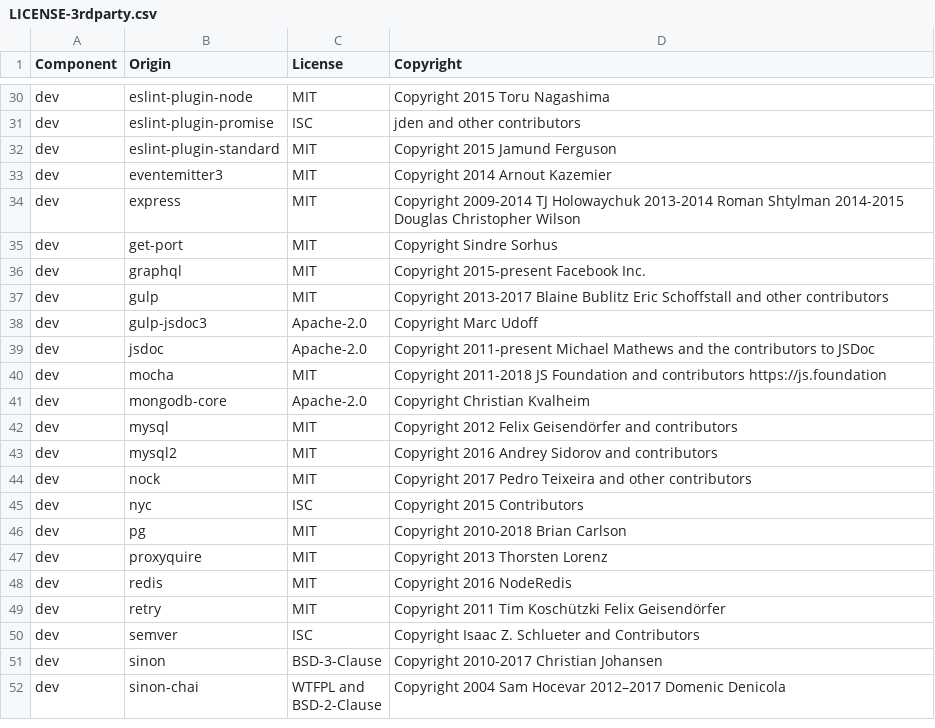
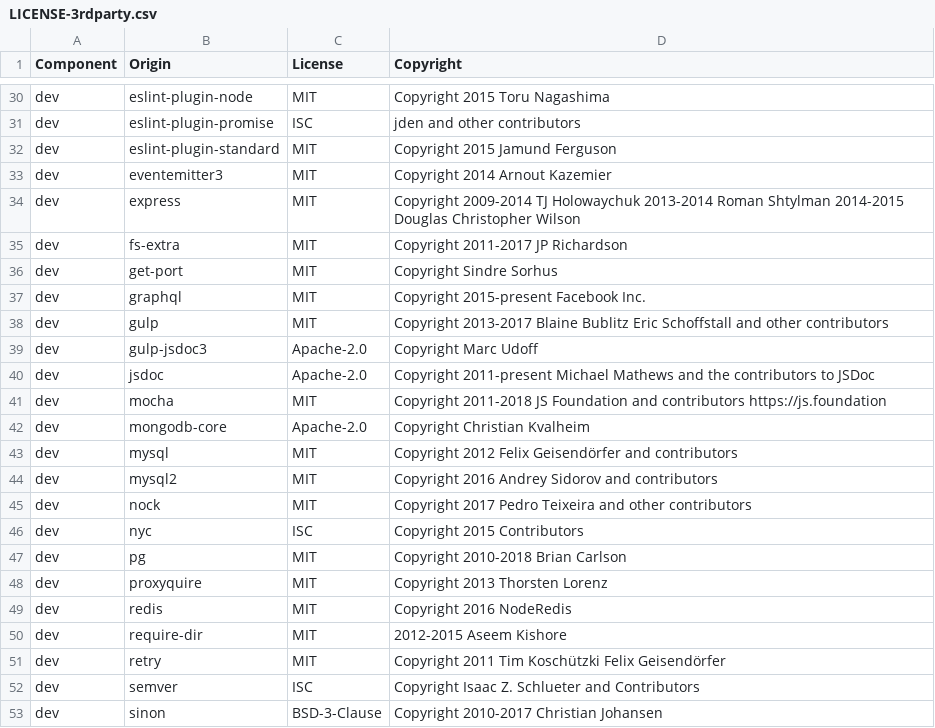
Before and after one commit to DataDog/dd-trace-js, a CSV file: LICENSE-3rdparty.csv, drawn as a sheet; only a part is shown, gaps mark what is left out; the shorter side is filled out with more unchanged rows.

```diff
--- a/LICENSE-3rdparty.csv
+++ b/LICENSE-3rdparty.csv
@@ -34,2 +34,3 @@ dev,eventemitter3,MIT,Copyright 2014 Arnout Kazemier
 dev,express,MIT,Copyright 2009-2014 TJ Holowaychuk 2013-2014 Roman Shtylman 2014-2015 Douglas Christopher Wilson
+dev,fs-extra,MIT,Copyright 2011-2017 JP Richardson
 dev,get-port,MIT,Copyright Sindre Sorhus
@@ -48,2 +49,3 @@ dev,proxyquire,MIT,Copyright 2013 Thorsten Lorenz
 dev,redis,MIT,Copyright 2016 NodeRedis
+dev,require-dir,MIT,2012-2015 Aseem Kishore
 dev,retry,MIT,Copyright 2011 Tim Koschützki Felix Geisendörfer
```
Also changed, not shown: 24 other files.
